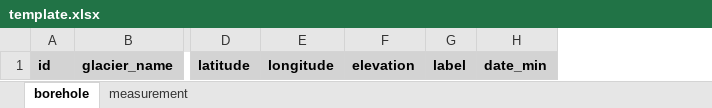
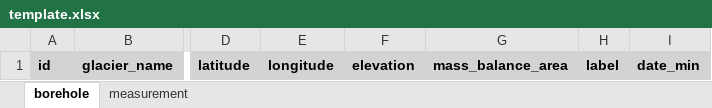
Before and after one commit to mjacqu/glenglat, an Excel workbook: submission/template.xlsx, sheet borehole, drawn as a sheet; only a part is shown, gaps mark what is left out; values as stored, in another font and other column widths than the file's, no borders; conditional formats not drawn; the diff names each change by its address in the sheet, - before the commit and + after, or states it on an @@ line.

Commit message:
Add borehole.mass_balance_area column
* Move info from borehole.notes
* Fill missing from sources through borehole 110

```diff
--- a/submission/template.xlsx (sheet borehole)
+++ b/submission/template.xlsx (sheet borehole)
+column G, row 1: mass_balance_area
```
Also changed, not shown: 4 other files.
